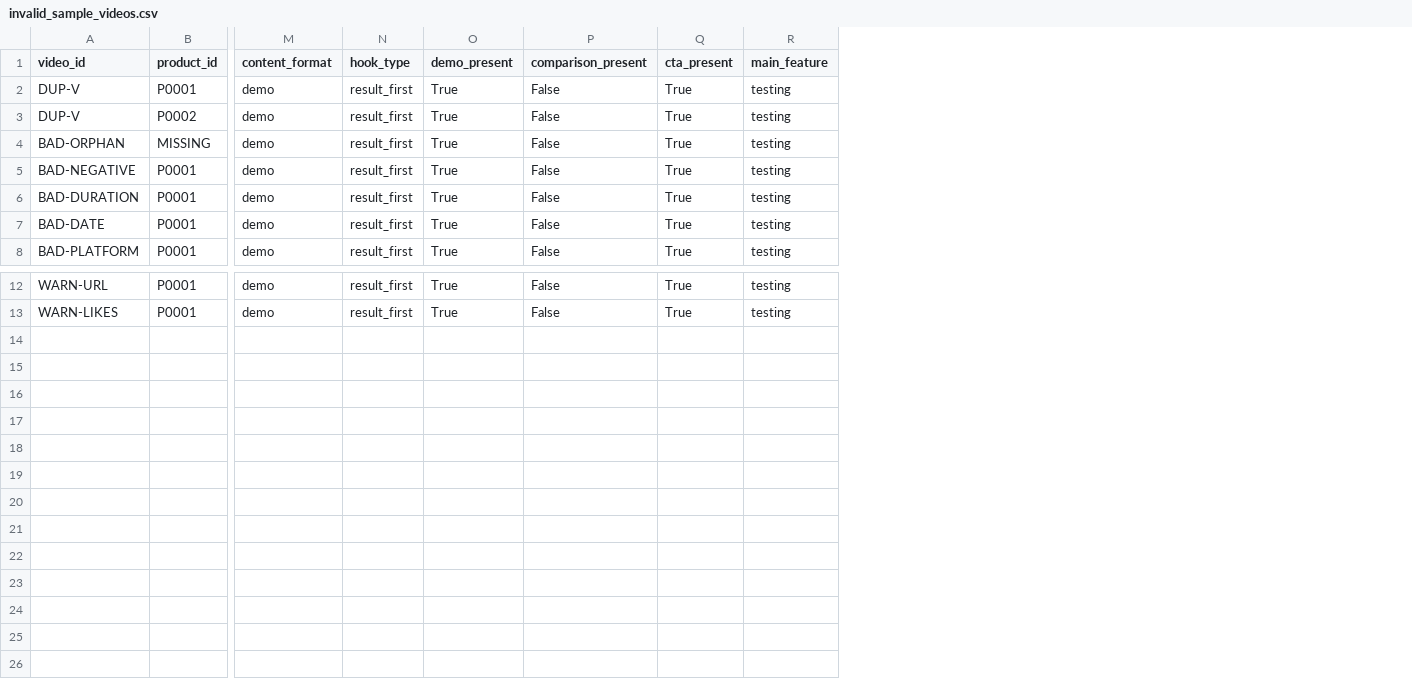
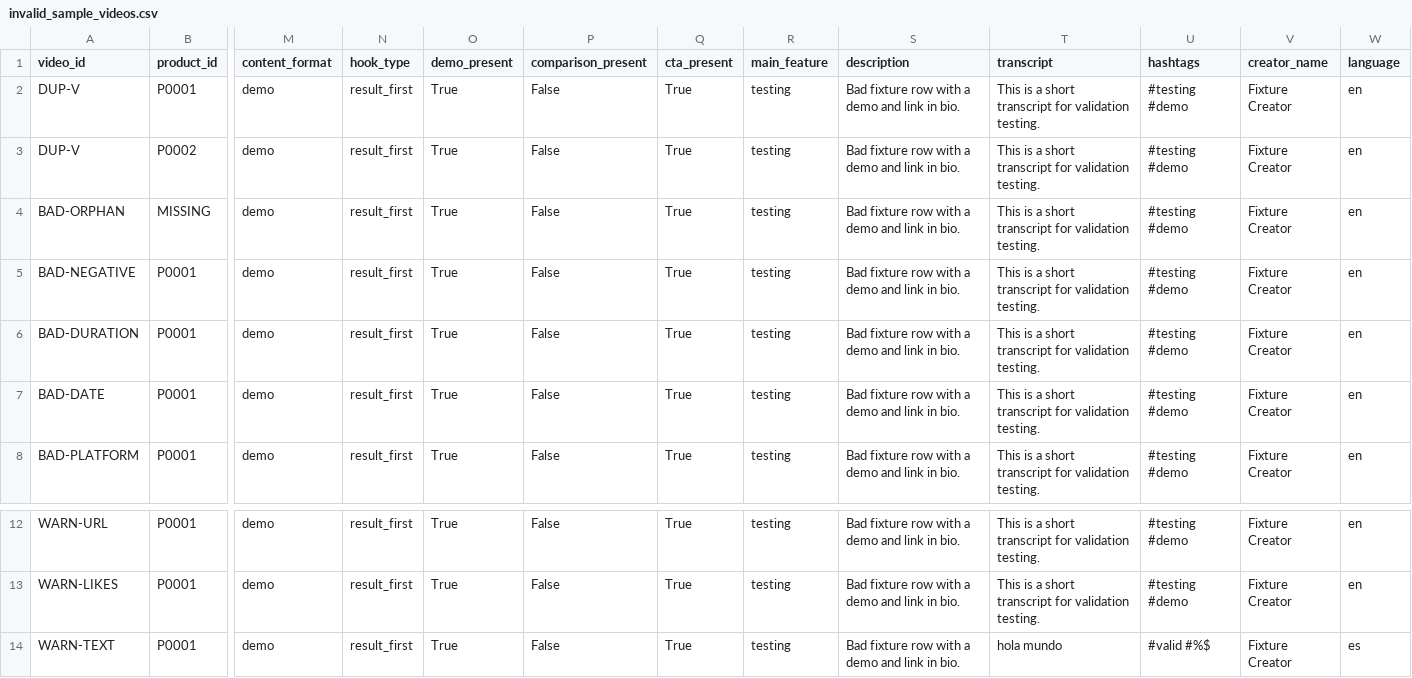
Before and after one commit to jiangruosong0210/affiliate-product-ranker, a CSV file: invalid_sample_videos.csv, drawn as a sheet; only a part is shown, gaps mark what is left out; rows hold the shown columns only; the diff names each change by its address in the sheet, - before the commit and + after, or states it on an @@ line.

```diff
--- a/invalid_sample_videos.csv
+++ b/invalid_sample_videos.csv
+column S (description), rows 2-8: all Bad fixture row with a demo and link in bio.; rows 12-13: Bad fixture row with a demo and link in bio. | Bad fixture row with a demo and link in bio.
+column T (transcript), rows 2-8: all This is a short transcript for validation testing.; rows 12-13: This is a short transcript for validation testing. | This is a short transcript for validation testing.
+column U (hashtags), rows 2-8: all #testing #demo; rows 12-13: #testing #demo | #testing #demo
+column V (creator_name), rows 2-8: all Fixture Creator; rows 12-13: Fixture Creator | Fixture Creator
+column W (language), rows 2-8: all en; rows 12-13: en | en
+row 14: WARN-TEXT | P0001 | demo | result_first | True | False | True | testing | Bad fixture row with a demo and link in bio. | hola mundo | #valid #%$ | Fixture Creator | es
```
Also changed, not shown: sample_videos.csv, 10 other files.
